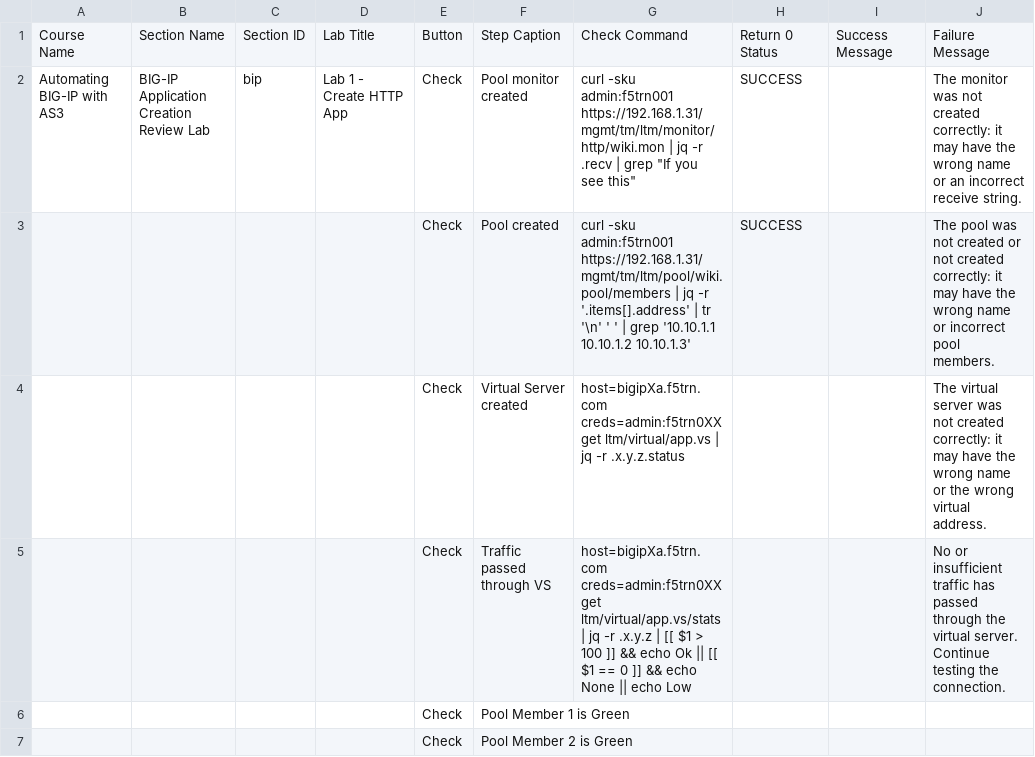
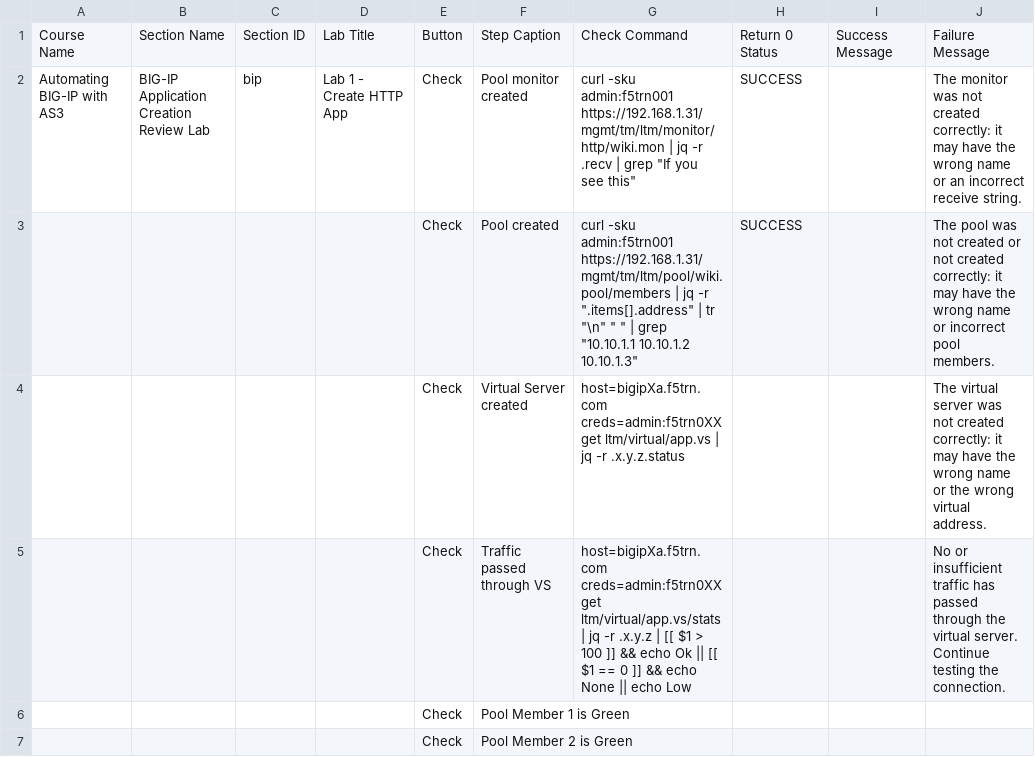
Before and after one commit to learnf5/dashboard, a CSV file: as3.csv, drawn as a sheet; only a part is shown.

Commit message:
Update as3.csv

```diff
--- a/as3.csv
+++ b/as3.csv
@@ -2,3 +2,3 @@ Course Name,Section Name,Section ID,Lab Title,Button,Step Caption,Check Command,
 Automating BIG-IP with AS3,BIG-IP Application Creation Review Lab,bip,Lab 1 - Create HTTP App,Check,Pool monitor created,"curl -sku admin:f5trn001 https://192.168.1.31/mgmt/tm/ltm/monitor/http/wiki.mon | jq -r .recv | grep ""If you see this""",SUCCESS,,The monitor was not created correctly: it may have the wrong name or an incorrect receive string.
-,,,,Check,Pool created,curl -sku admin:f5trn001 https://192.168.1.31/mgmt/tm/ltm/pool/wiki.pool/members | jq -r '.items[].address' | tr '\n' ' ' | grep '10.10.1.1 10.10.1.2 10.10.1.3',SUCCESS,,The pool was not created or not created correctly: it may have the wrong name or incorrect pool members.
+,,,,Check,Pool created,curl -sku admin:f5trn001 https://192.168.1.31/mgmt/tm/ltm/pool/wiki.pool/members | jq -r ".items[].address" | tr "\n" " " | grep "10.10.1.1 10.10.1.2 10.10.1.3",SUCCESS,,The pool was not created or not created correctly: it may have the wrong name or incorrect pool members.
 ,,,,Check,Virtual Server created,host=bigipXa.f5trn.com creds=admin:f5trn0XX get ltm/virtual/app.vs | jq -r .x.y.z.status,,,The virtual server was not created correctly: it may have the wrong name or the wrong virtual address.
```
